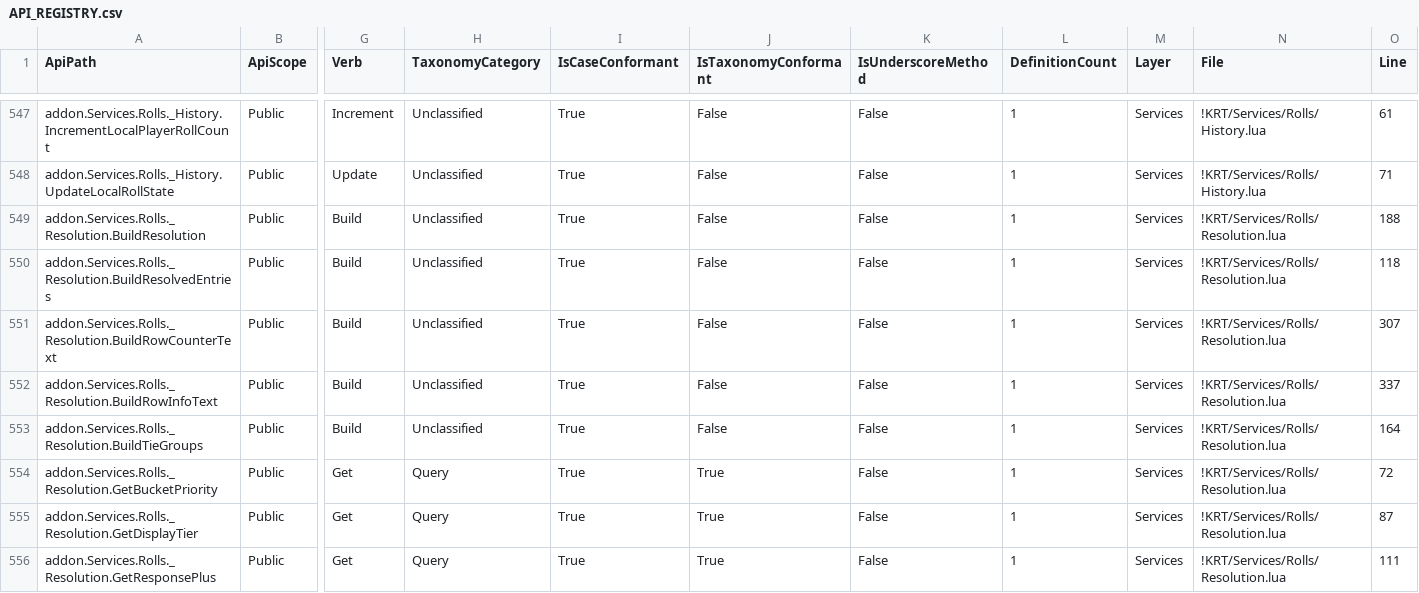
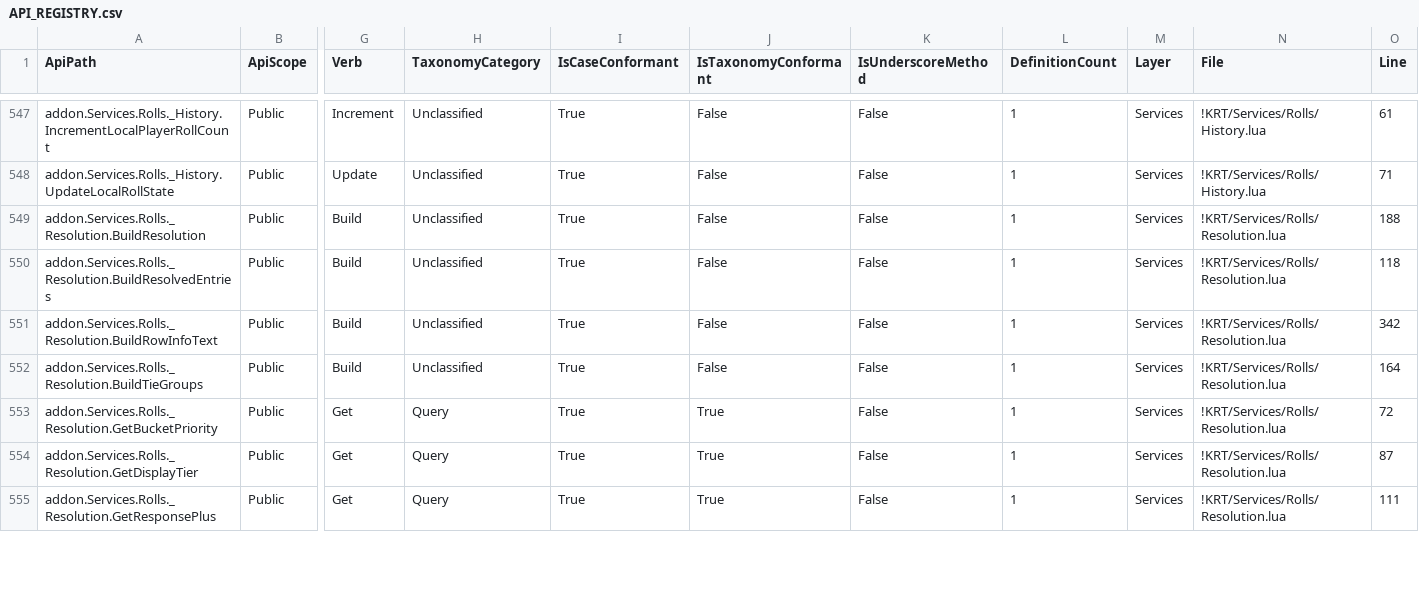
Before and after one commit to sk1zzovsmx/KRT-improved, a CSV file: docs/API_REGISTRY.csv, drawn as a sheet; only a part is shown, gaps mark what is left out; removed rows and columns are numbered as before the commit, all else as after; rows hold the shown columns only; the diff covers the shown part only; the diff names each change by its address in the sheet, - before the commit and + after, or states it on an @@ line.

Commit message:
feat(rolls-ui): show (MS N) on tied rows when tie-breaker is active
Rename BuildRowCounterText -> GetRowCounterText (nomenclature taxonomy;
function returns a string). Extend its signature with isTied and
tiebreakerCount, returning L.RollRowMSCountFmt early for tied non-SR /
non-INELIGIBLE rows when the MS-count tie-breaker is enabled.

Display.lua now forwards isTiebreakerByMSCountEnabled,
getMSCountsForNames and getTiebreakerMSCountOpts through its
resolutionContext projection (previously dropped, which silently
disabled tiebreaker reads in BuildResolvedEntries at runtime). Build a
resolvedByName map once per BuildModel and pass the per-row
tiebreakerCount to GetRowCounterText.

# Conflicts:
#	docs/FN_CLUSTERS.md

```diff
--- a/docs/API_REGISTRY.csv
+++ b/docs/API_REGISTRY.csv
-row 551: addon.Services.Rolls._Resolution.BuildRowCounterText | Public | Build | Unclassified | True | False | False | 1 | Services | !KRT/Services/Rolls/Resolution.lua | 307
-O551 (Line): 337
+O551 (Line): 342
```
Also changed, not shown: 1 added row and 4 edited cells elsewhere in this file, docs/API_REGISTRY_PUBLIC.csv, docs/FUNCTION_REGISTRY.csv, 4 other files.
